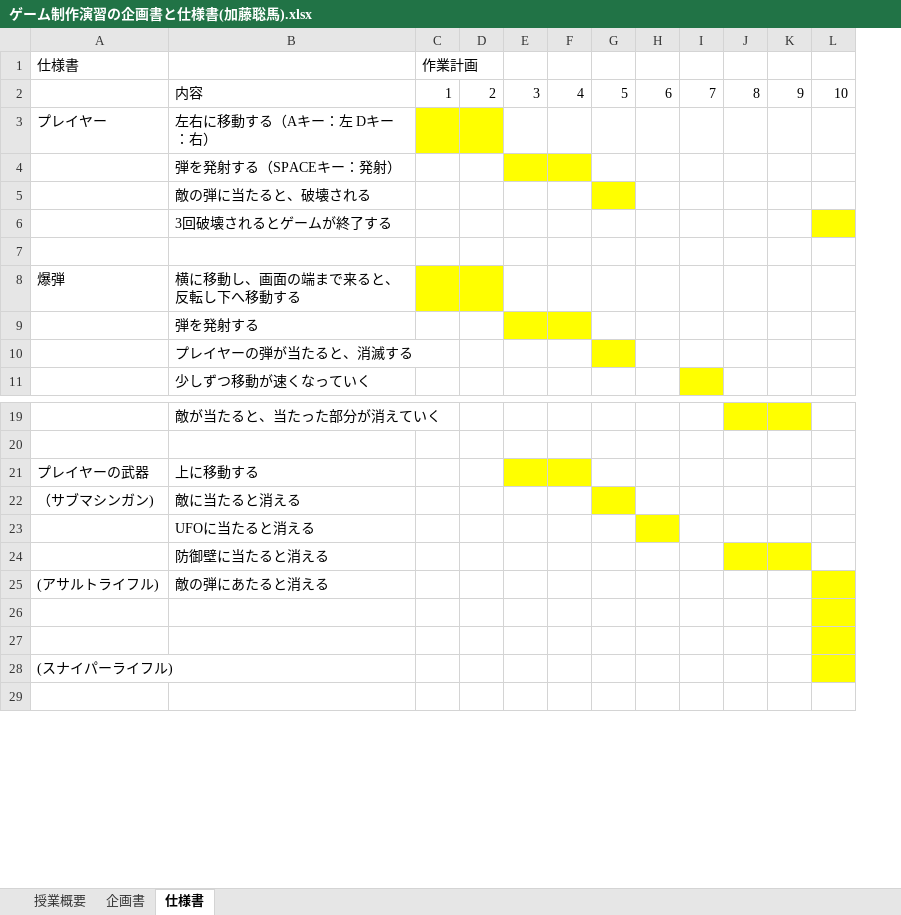
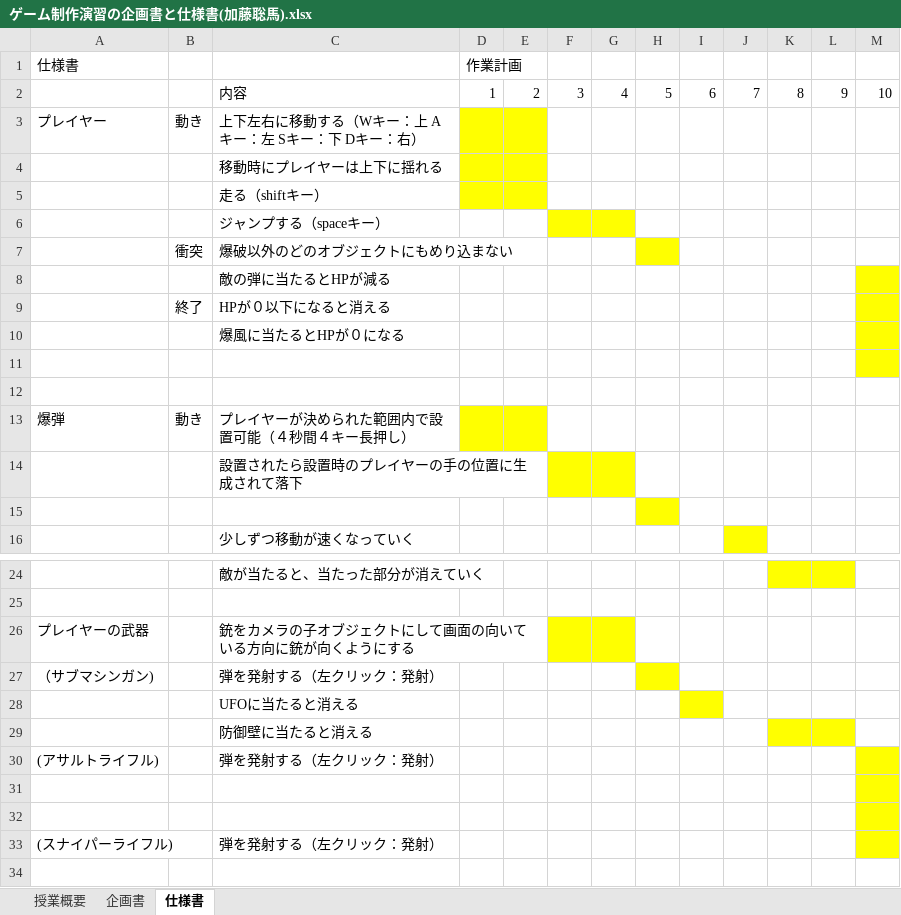
Before and after one commit to 2021Game2/02Kato, an Excel workbook: ゲーム制作演習の企画書と仕様書(加藤聡馬).xlsx, sheet 仕様書, drawn as a sheet; only a part is shown, gaps mark what is left out; values as stored, in another font and other column widths than the file's, no borders; addresses are those after the commit; the diff names each change by its address in the sheet, - before the commit and + after, or states it on an @@ line.

Commit message:
企画書と仕様書の途中経過

```diff
--- a/ゲーム制作演習の企画書と仕様書(加藤聡馬).xlsx (sheet 仕様書)
+++ b/ゲーム制作演習の企画書と仕様書(加藤聡馬).xlsx (sheet 仕様書)
+column B, row 3: 動き; row 13: 動き
-C3: 左右に移動する（Aキー：左 Dキー：右）
+C3: 上下左右に移動する（Wキー：上 Aキー：左 Sキー：下 Dキー：右）
-C4: 弾を発射する（SPACEキー：発射）
+C4: 移動時にプレイヤーは上下に揺れる
-D4:E5 fill: none
+D4:E5 fill: #FFFF00
-F4:G4 fill: #FFFF00
+F4:G4 fill: none
-C5: 敵の弾に当たると、破壊される
+C5: 走る（shiftキー）
-H5 fill: #FFFF00
+H5 fill: none
-C6: 3回破壊されるとゲームが終了する
+C6: ジャンプする（spaceキー）
-F6:G6 fill: none
+F6:G6 fill: #FFFF00
-M6 fill: #FFFF00
+M6 fill: none
+row 7:  | 衝突 | 爆破以外のどのオブジェクトにもめり込まない
+row 8:  |  | 敵の弾に当たるとHPが減る
+row 9:  | 終了 | HPが０以下になると消える
+row 10:  |  | 爆風に当たるとHPが０になる
-M11 fill: none
+M11 fill: #FFFF00
+row 12: (empty)
-C13: 横に移動し、画面の端まで来ると、反転し下へ移動する
+C13: プレイヤーが決められた範囲内で設置可能（４秒間４キー長押し）
-C14: 弾を発射する
+C14: 設置されたら設置時のプレイヤーの手の位置に生成されて落下
-C15: プレイヤーの弾が当たると、消滅する
+C15: (empty)
-C26: 上に移動する
+C26: 銃をカメラの子オブジェクトにして画面の向いている方向に銃が向くようにする
-C27: 敵に当たると消える
+C27: 弾を発射する（左クリック：発射）
-C30: 敵の弾にあたると消える
+C30: 弾を発射する（左クリック：発射）
-C33: (empty)
+C33: 弾を発射する（左クリック：発射）
```
